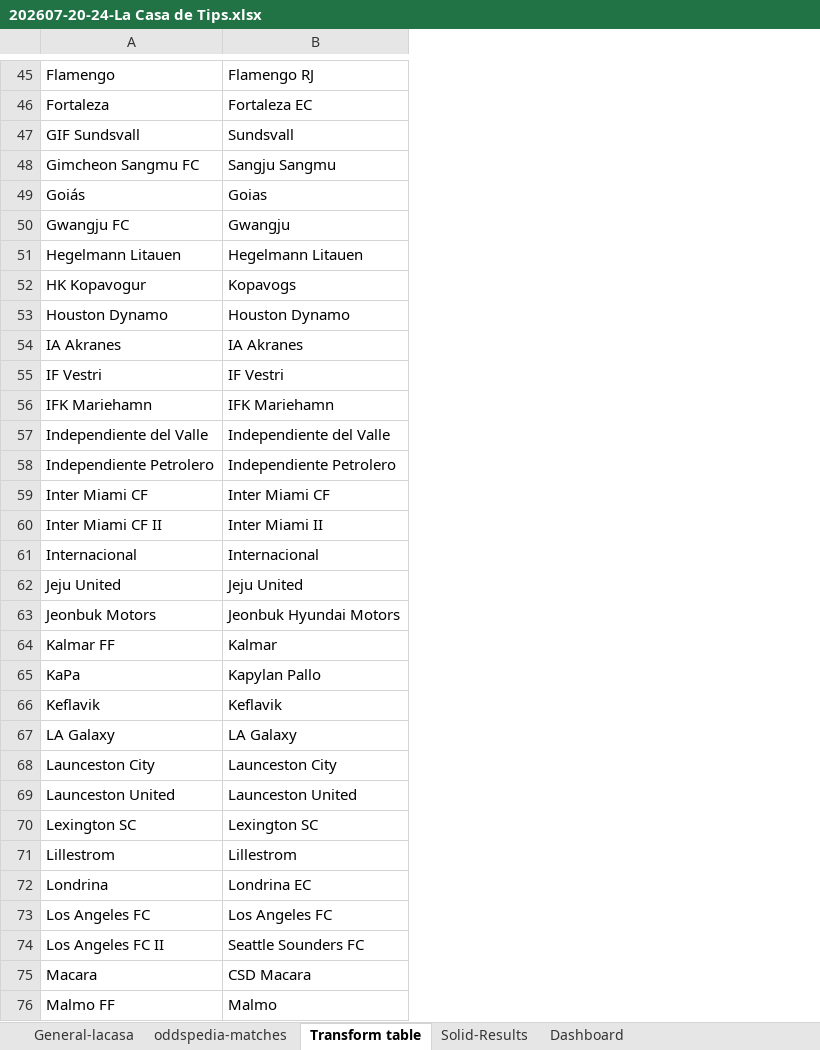
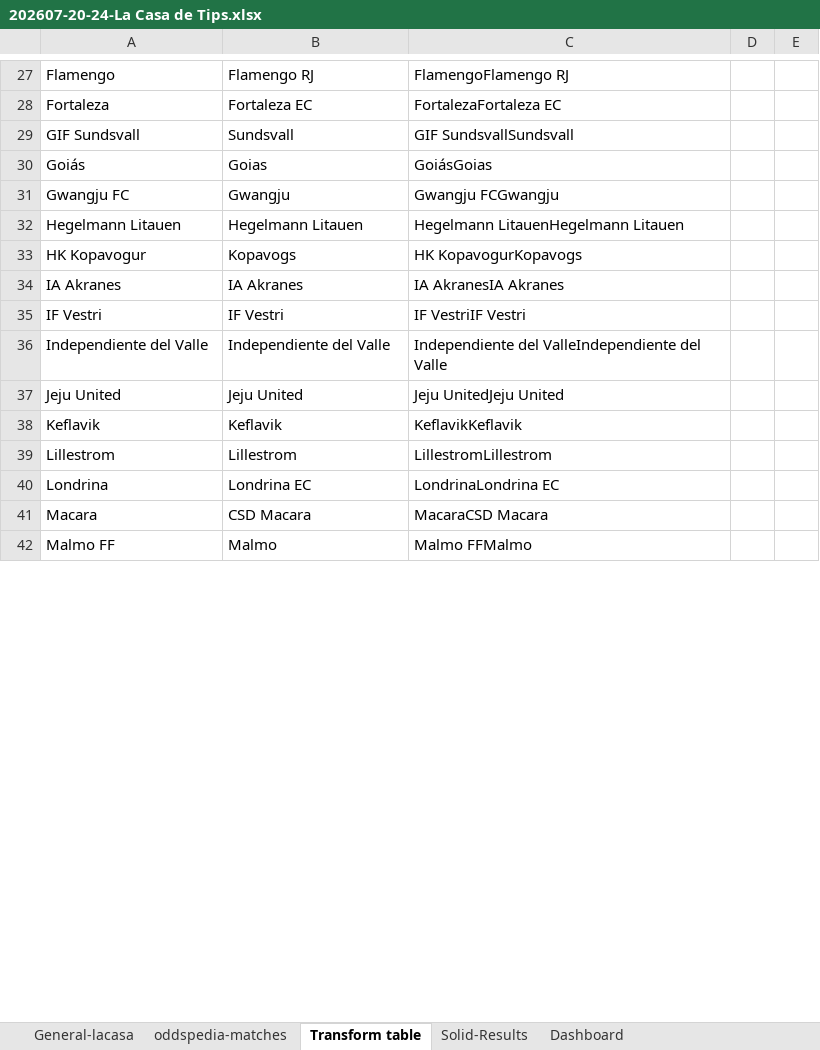
Before and after one commit to RenanAQ/MatchArbitrage, an Excel workbook: Comparing-LaCasa-Odds/202607-20-24-La Casa de Tips.xlsx, sheet Transform table, drawn as a sheet; only a part is shown, gaps mark what is left out; values as stored, in another font and other column widths than the file's, no borders; charts and pictures and conditional formats not drawn; removed rows and columns are numbered as before the commit, all else as after; the diff covers the shown part only; the diff names each change by its address in the sheet, - before the commit and + after, or states it on an @@ line.

```diff
--- a/Comparing-LaCasa-Odds/202607-20-24-La Casa de Tips.xlsx (sheet Transform table)
+++ b/Comparing-LaCasa-Odds/202607-20-24-La Casa de Tips.xlsx (sheet Transform table)
+column C, rows 27-42: FlamengoFlamengo RJ | FortalezaFortaleza EC | GIF SundsvallSundsvall | GoiásGoias | Gwangju FCGwangju | Hegelmann LitauenHegelmann Litauen | HK KopavogurKopavogs | IA AkranesIA Akranes | IF VestriIF Vestri | Independiente del ValleIndependiente del Valle | Jeju UnitedJeju United | KeflavikKeflavik | LillestromLillestrom | LondrinaLondrina EC | MacaraCSD Macara | Malmo FFMalmo
+column D, empty
+column E, empty
-row 48: Gimcheon Sangmu FC | Sangju Sangmu
-row 53: Houston Dynamo | Houston Dynamo
-row 56: IFK Mariehamn | IFK Mariehamn
-row 58: Independiente Petrolero | Independiente Petrolero
-row 59: Inter Miami CF | Inter Miami CF
-row 60: Inter Miami CF II | Inter Miami II
-row 61: Internacional | Internacional
-row 63: Jeonbuk Motors | Jeonbuk Hyundai Motors
-row 64: Kalmar FF | Kalmar
-row 65: KaPa | Kapylan Pallo
-row 67: LA Galaxy | LA Galaxy
-row 68: Launceston City | Launceston City
-row 69: Launceston United | Launceston United
-row 70: Lexington SC | Lexington SC
-row 73: Los Angeles FC | Los Angeles FC
-row 74: Los Angeles FC II | Seattle Sounders FC
```
Also changed, not shown: 212 removed rows elsewhere in this sheet, sheet Solid-Results, sheet General-lacasa, sheet Dashboard, formulas that keep their value, charts or pictures.
